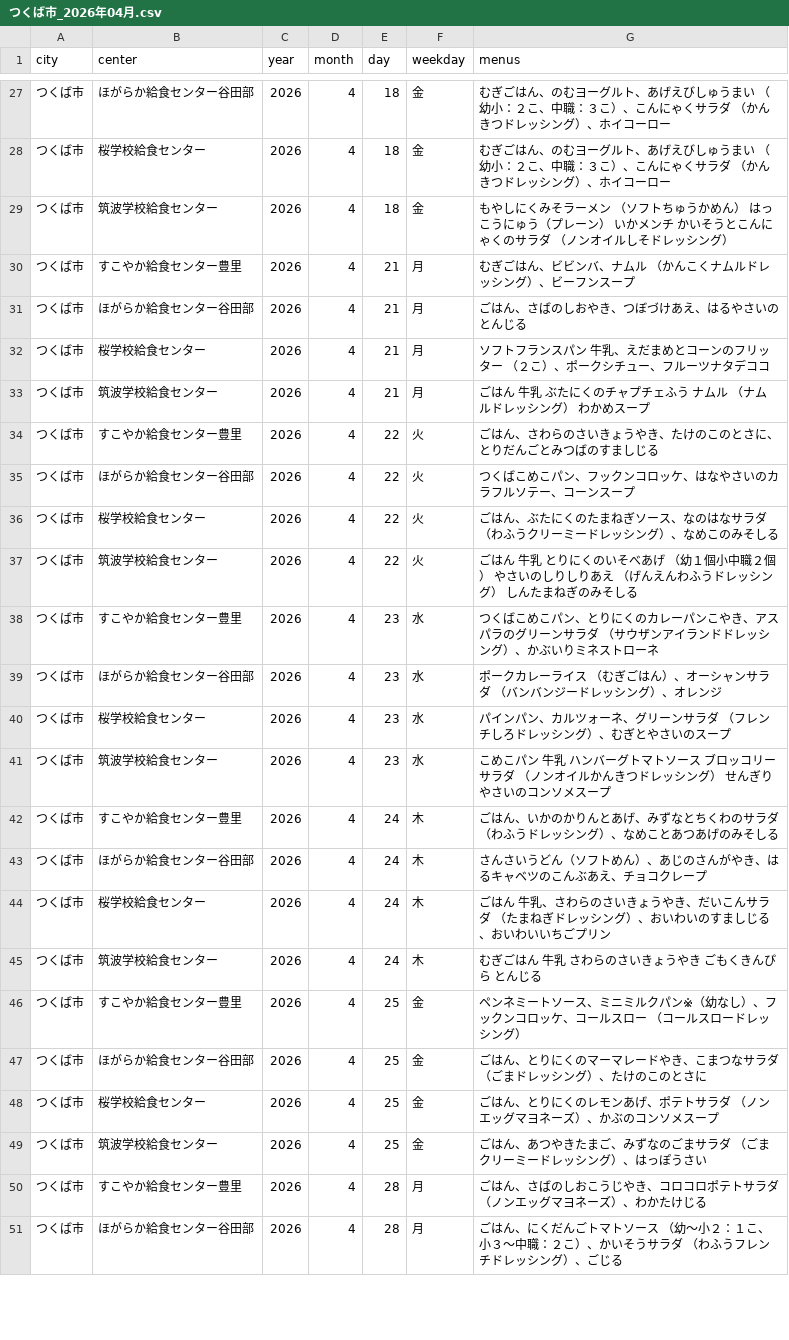
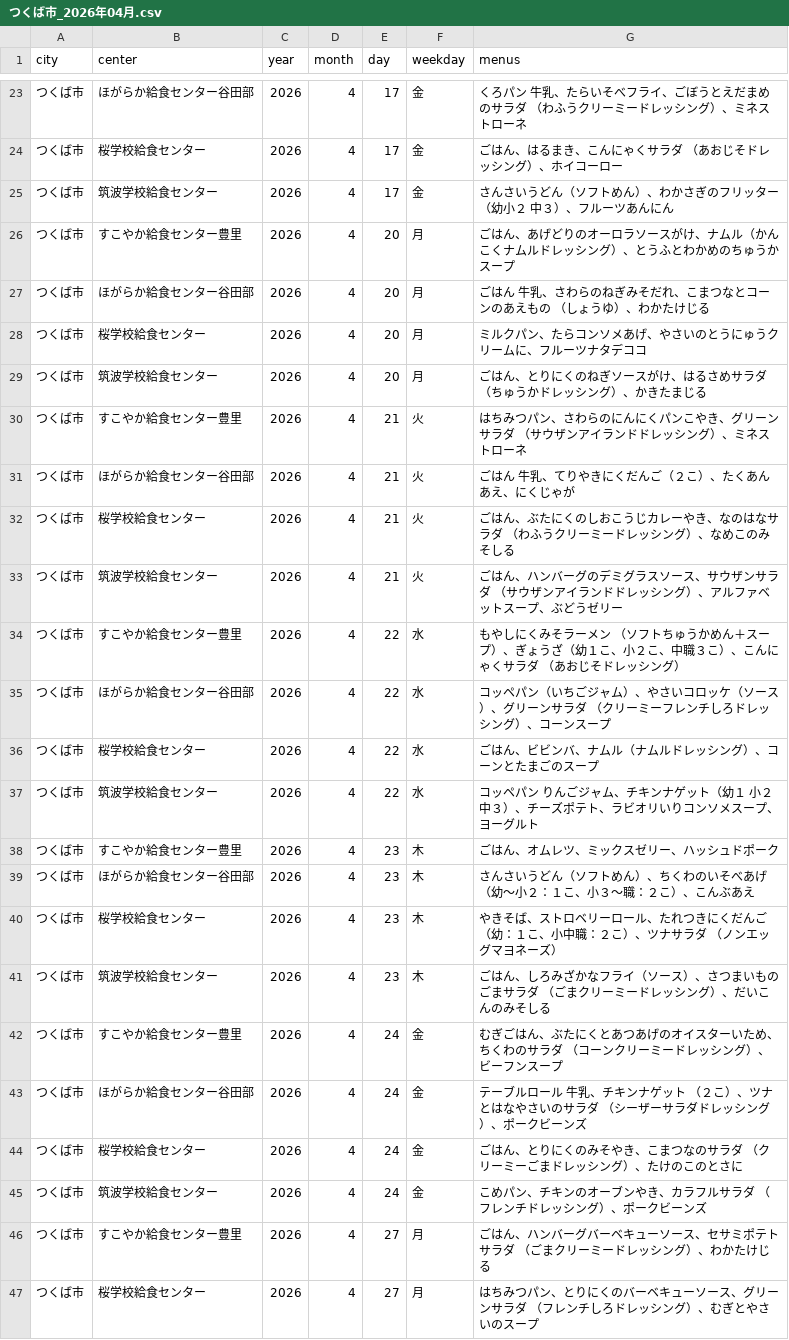
Before and after one commit to hibikisekine/kyushoku-scraper, a CSV file: kyushoku_output/つくば市_2026年04月.csv, drawn as a sheet; only a part is shown, gaps mark what is left out; the diff covers the shown part only.

```diff
--- a/kyushoku_output/つくば市_2026年04月.csv
+++ b/kyushoku_output/つくば市_2026年04月.csv
@@ -27,25 +23,25 @@
-つくば市,ほがらか給食センター谷田部,2026,4,18,金,むぎごはん、のむヨーグルト、あげえびしゅうまい （幼小：２こ、中職：３こ）、こんにゃくサラダ （かんきつドレッシング）、ホイコーロー
-つくば市,桜学校給食センター,2026,4,18,金,むぎごはん、のむヨーグルト、あげえびしゅうまい （幼小：２こ、中職：３こ）、こんにゃくサラダ （かんきつドレッシング）、ホイコーロー
-つくば市,筑波学校給食センター,2026,4,18,金,もやしにくみそラーメン （ソフトちゅうかめん） はっこうにゅう（プレーン） いかメンチ かいそうとこんにゃくのサラダ （ノンオイルしそドレッシング）
-つくば市,すこやか給食センター豊里,2026,4,21,月,むぎごはん、ビビンバ、ナムル （かんこくナムルドレッシング）、ビーフンスープ
-つくば市,ほがらか給食センター谷田部,2026,4,21,月,ごはん、さばのしおやき、つぼづけあえ、はるやさいのとんじる
-つくば市,桜学校給食センター,2026,4,21,月,ソフトフランスパン 牛乳、えだまめとコーンのフリッター （２こ）、ポークシチュー、フルーツナタデココ
-つくば市,筑波学校給食センター,2026,4,21,月,ごはん 牛乳 ぶたにくのチャプチェふう ナムル （ナムルドレッシング） わかめスープ
-つくば市,すこやか給食センター豊里,2026,4,22,火,ごはん、さわらのさいきょうやき、たけのこのとさに、とりだんごとみつばのすましじる
-つくば市,ほがらか給食センター谷田部,2026,4,22,火,つくばこめこパン、フックンコロッケ、はなやさいのカラフルソテー、コーンスープ
-つくば市,桜学校給食センター,2026,4,22,火,ごはん、ぶたにくのたまねぎソース、なのはなサラダ （わふうクリーミードレッシング）、なめこのみそしる
-つくば市,筑波学校給食センター,2026,4,22,火,ごはん 牛乳 とりにくのいそべあげ （幼１個小中職２個） やさいのしりしりあえ （げんえんわふうドレッシング） しんたまねぎのみそしる
-つくば市,すこやか給食センター豊里,2026,4,23,水,つくばこめこパン、とりにくのカレーパンこやき、アスパラのグリーンサラダ （サウザンアイランドドレッシング）、かぶいりミネストローネ
-つくば市,ほがらか給食センター谷田部,2026,4,23,水,ポークカレーライス （むぎごはん）、オーシャンサラダ （バンバンジードレッシング）、オレンジ
-つくば市,桜学校給食センター,2026,4,23,水,パインパン、カルツォーネ、グリーンサラダ （フレンチしろドレッシング）、むぎとやさいのスープ
-つくば市,筑波学校給食センター,2026,4,23,水,こめこパン 牛乳 ハンバーグトマトソース ブロッコリーサラダ （ノンオイルかんきつドレッシング） せんぎりやさいのコンソメスープ
-つくば市,すこやか給食センター豊里,2026,4,24,木,ごはん、いかのかりんとあげ、みずなとちくわのサラダ （わふうドレッシング）、なめことあつあげのみそしる
-つくば市,ほがらか給食センター谷田部,2026,4,24,木,さんさいうどん（ソフトめん）、あじのさんがやき、はるキャベツのこんぶあえ、チョコクレープ
-つくば市,桜学校給食センター,2026,4,24,木,ごはん 牛乳、さわらのさいきょうやき、だいこんサラダ （たまねぎドレッシング）、おいわいのすましじる、おいわいいちごプリン
-つくば市,筑波学校給食センター,2026,4,24,木,むぎごはん 牛乳 さわらのさいきょうやき ごもくきんぴら とんじる
-つくば市,すこやか給食センター豊里,2026,4,25,金,ペンネミートソース、ミニミルクパン※（幼なし）、フックンコロッケ、コールスロー （コールスロードレッシング）
-つくば市,ほがらか給食センター谷田部,2026,4,25,金,ごはん、とりにくのマーマレードやき、こまつなサラダ （ごまドレッシング）、たけのこのとさに
-つくば市,桜学校給食センター,2026,4,25,金,ごはん、とりにくのレモンあげ、ポテトサラダ （ノンエッグマヨネーズ）、かぶのコンソメスープ
-つくば市,筑波学校給食センター,2026,4,25,金,ごはん、あつやきたまご、みずなのごまサラダ （ごまクリーミードレッシング）、はっぽうさい
-つくば市,すこやか給食センター豊里,2026,4,28,月,ごはん、さばのしおこうじやき、コロコロポテトサラダ （ノンエッグマヨネーズ）、わかたけじる
-つくば市,ほがらか給食センター谷田部,2026,4,28,月,ごはん、にくだんごトマトソース （幼～小２：１こ、小３～中職：２こ）、かいそうサラダ （わふうフレンチドレッシング）、ごじる
+つくば市,ほがらか給食センター谷田部,2026,4,17,金,くろパン 牛乳、たらいそべフライ、ごぼうとえだまめのサラダ （わふうクリーミードレッシング）、ミネストローネ
+つくば市,桜学校給食センター,2026,4,17,金,ごはん、はるまき、こんにゃくサラダ （あおじそドレッシング）、ホイコーロー
+つくば市,筑波学校給食センター,2026,4,17,金,さんさいうどん（ソフトめん）、わかさぎのフリッター（幼小２ 中３）、フルーツあんにん
+つくば市,すこやか給食センター豊里,2026,4,20,月,ごはん、あげどりのオーロラソースがけ、ナムル（かんこくナムルドレッシング）、とうふとわかめのちゅうかスープ
+つくば市,ほがらか給食センター谷田部,2026,4,20,月,ごはん 牛乳、さわらのねぎみそだれ、こまつなとコーンのあえもの （しょうゆ）、わかたけじる
+つくば市,桜学校給食センター,2026,4,20,月,ミルクパン、たらコンソメあげ、やさいのとうにゅうクリームに、フルーツナタデココ
+つくば市,筑波学校給食センター,2026,4,20,月,ごはん、とりにくのねぎソースがけ、はるさめサラダ （ちゅうかドレッシング）、かきたまじる
+つくば市,すこやか給食センター豊里,2026,4,21,火,はちみつパン、さわらのにんにくパンこやき、グリーンサラダ （サウザンアイランドドレッシング）、ミネストローネ
+つくば市,ほがらか給食センター谷田部,2026,4,21,火,ごはん 牛乳、てりやきにくだんご（２こ）、たくあんあえ、にくじゃが
+つくば市,桜学校給食センター,2026,4,21,火,ごはん、ぶたにくのしおこうじカレーやき、なのはなサラダ （わふうクリーミードレッシング）、なめこのみそしる
+つくば市,筑波学校給食センター,2026,4,21,火,ごはん、ハンバーグのデミグラスソース、サウザンサラダ （サウザンアイランドドレッシング）、アルファベットスープ、ぶどうゼリー
+つくば市,すこやか給食センター豊里,2026,4,22,水,もやしにくみそラーメン （ソフトちゅうかめん＋スープ）、ぎょうざ（幼１こ、小２こ、中職３こ）、こんにゃくサラダ （あおじそドレッシング）
+つくば市,ほがらか給食センター谷田部,2026,4,22,水,コッペパン（いちごジャム）、やさいコロッケ（ソース）、グリーンサラダ （クリーミーフレンチしろドレッシング）、コーンスープ
+つくば市,桜学校給食センター,2026,4,22,水,ごはん、ビビンバ、ナムル（ナムルドレッシング）、コーンとたまごのスープ
+つくば市,筑波学校給食センター,2026,4,22,水,コッペパン りんごジャム、チキンナゲット（幼１ 小２ 中３）、チーズポテト、ラビオリいりコンソメスープ、ヨーグルト
+つくば市,すこやか給食センター豊里,2026,4,23,木,ごはん、オムレツ、ミックスゼリー、ハッシュドポーク
+つくば市,ほがらか給食センター谷田部,2026,4,23,木,さんさいうどん（ソフトめん）、ちくわのいそべあげ （幼～小２：１こ、小３～職：２こ）、こんぶあえ
+つくば市,桜学校給食センター,2026,4,23,木,やきそば、ストロベリーロール、たれつきにくだんご （幼：１こ、小中職：２こ）、ツナサラダ （ノンエッグマヨネーズ）
+つくば市,筑波学校給食センター,2026,4,23,木,ごはん、しろみざかなフライ（ソース）、さつまいものごまサラダ （ごまクリーミードレッシング）、だいこんのみそしる
+つくば市,すこやか給食センター豊里,2026,4,24,金,むぎごはん、ぶたにくとあつあげのオイスターいため、ちくわのサラダ （コーンクリーミードレッシング）、ビーフンスープ
+つくば市,ほがらか給食センター谷田部,2026,4,24,金,テーブルロール 牛乳、チキンナゲット （２こ）、ツナとはなやさいのサラダ （シーザーサラダドレッシング）、ポークビーンズ
+つくば市,桜学校給食センター,2026,4,24,金,ごはん、とりにくのみそやき、こまつなのサラダ （クリーミーごまドレッシング）、たけのこのとさに
+つくば市,筑波学校給食センター,2026,4,24,金,こめパン、チキンのオーブンやき、カラフルサラダ （フレンチドレッシング）、ポークビーンズ
+つくば市,すこやか給食センター豊里,2026,4,27,月,ごはん、ハンバーグバーベキューソース、セサミポテトサラダ （ごまクリーミードレッシング）、わかたけじる
+つくば市,桜学校給食センター,2026,4,27,月,はちみつパン、とりにくのバーベキューソース、グリーンサラダ （フレンチしろドレッシング）、むぎとやさいのスープ
```
Also changed, not shown: 2 added rows, 5 removed rows and 53 edited cells elsewhere in this file, 2 other files.
